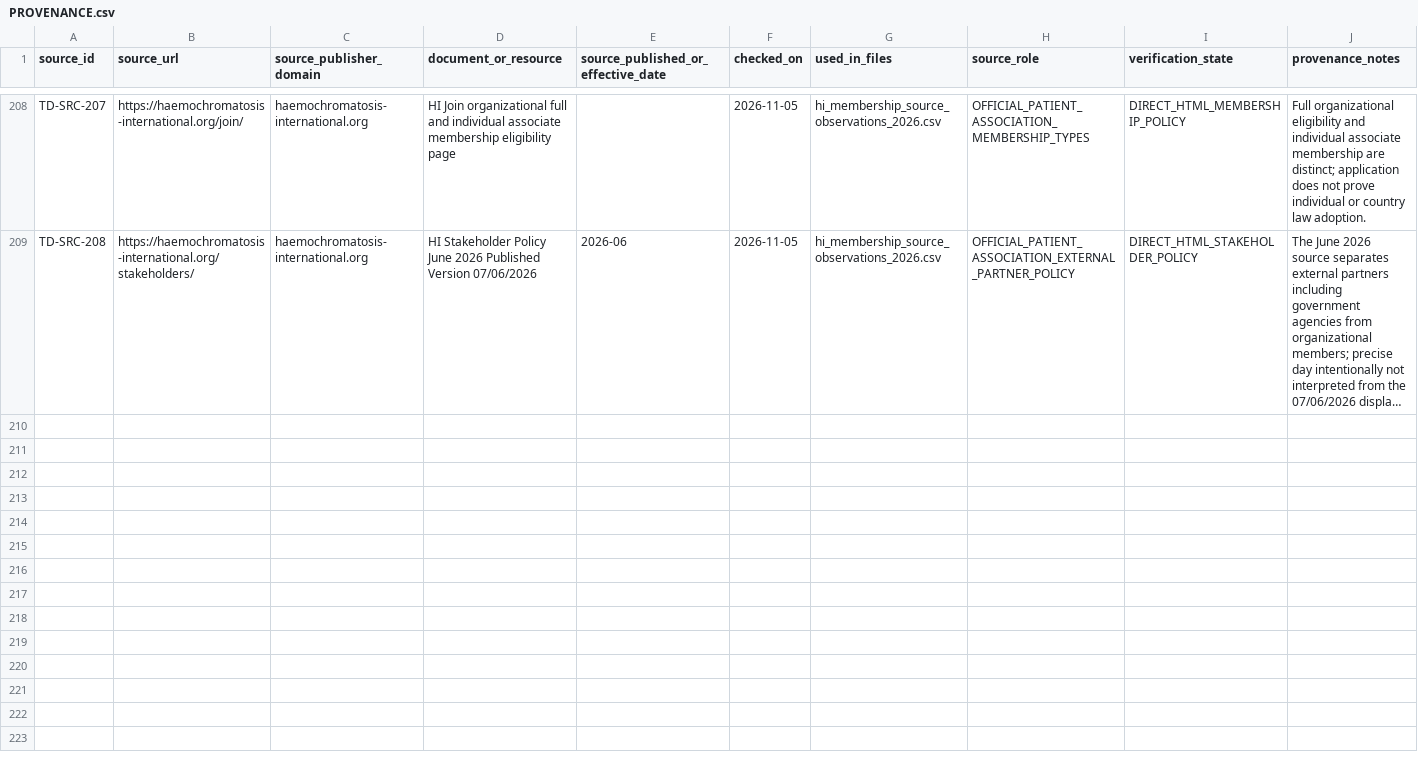
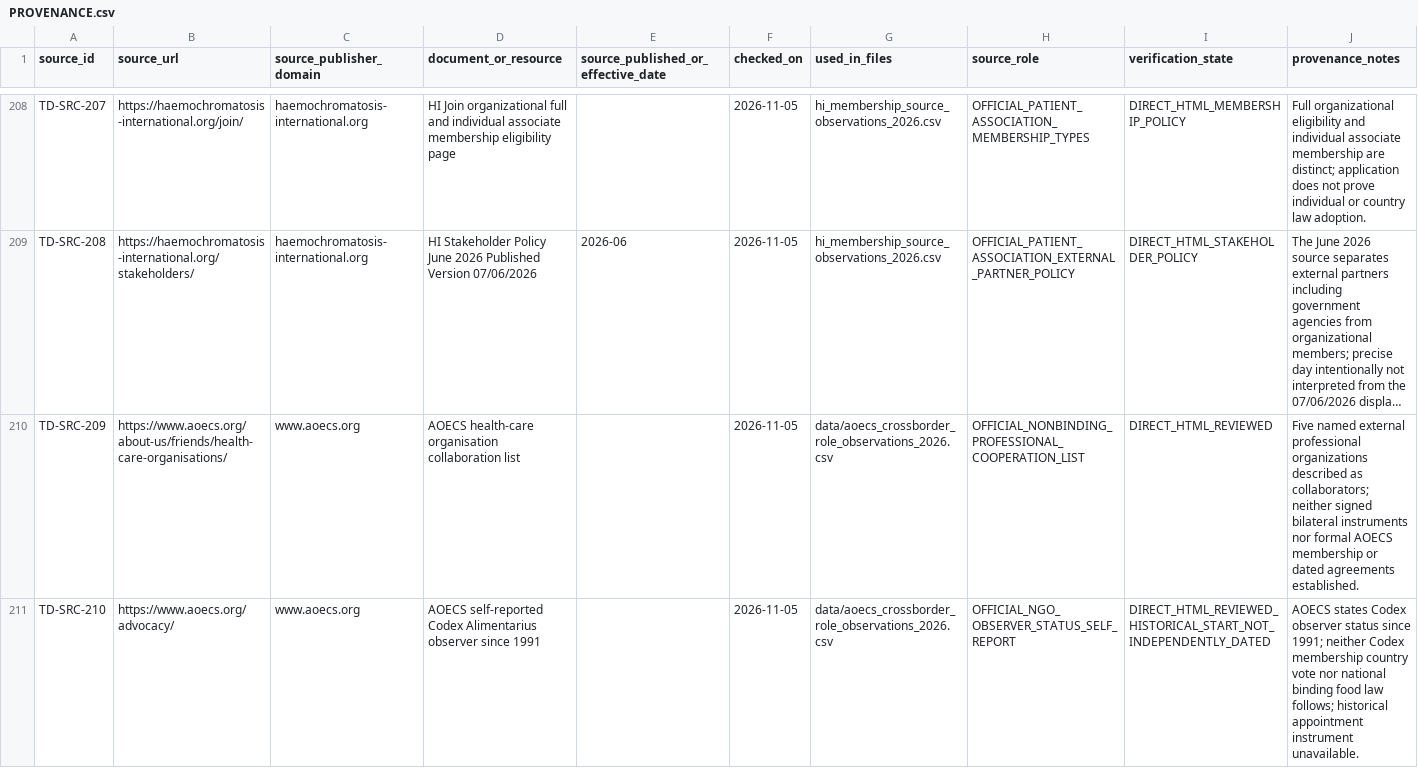
Before and after one commit to PortalHunter/Ethnicy-Based-Optimal-Weight, a CSV file: docs/atlas/handoffs/team-d/PROVENANCE.csv, drawn as a sheet; only a part is shown, gaps mark what is left out; long unchanged cells end in …; the diff covers the shown part only; the diff names each change by its address in the sheet, - before the commit and + after, or states it on an @@ line.

Commit message:
research(team-d): source-ledger AOECS roster category conflicts, collaborations and Codex observer

```diff
--- a/docs/atlas/handoffs/team-d/PROVENANCE.csv
+++ b/docs/atlas/handoffs/team-d/PROVENANCE.csv
+row 210: TD-SRC-209 | https://www.aoecs.org/about-us/friends/health-care-organisations/ | www.aoecs.org | AOECS health-care organisation collaboration list |  | 2026-11-05 | data/aoecs_crossborder_role_observations_2026.csv | OFFICIAL_NONBINDING_PROFESSIONAL_COOPERATION_LIST | DIRECT_HTML_REVIEWED | Five named external professional organizations described as collaborators; neither signed bilateral instruments nor formal AOECS membership or dated agreements established.
+row 211: TD-SRC-210 | https://www.aoecs.org/advocacy/ | www.aoecs.org | AOECS self-reported Codex Alimentarius observer since 1991 |  | 2026-11-05 | data/aoecs_crossborder_role_observations_2026.csv | OFFICIAL_NGO_OBSERVER_STATUS_SELF_REPORT | DIRECT_HTML_REVIEWED_HISTORICAL_START_NOT_INDEPENDENTLY_DATED | AOECS states Codex observer status since 1991; neither Codex membership country vote nor national binding food law follows; historical appointment instrument unavailable.
```
Also changed, not shown: 1 added row and 11 edited cells elsewhere in this file.
